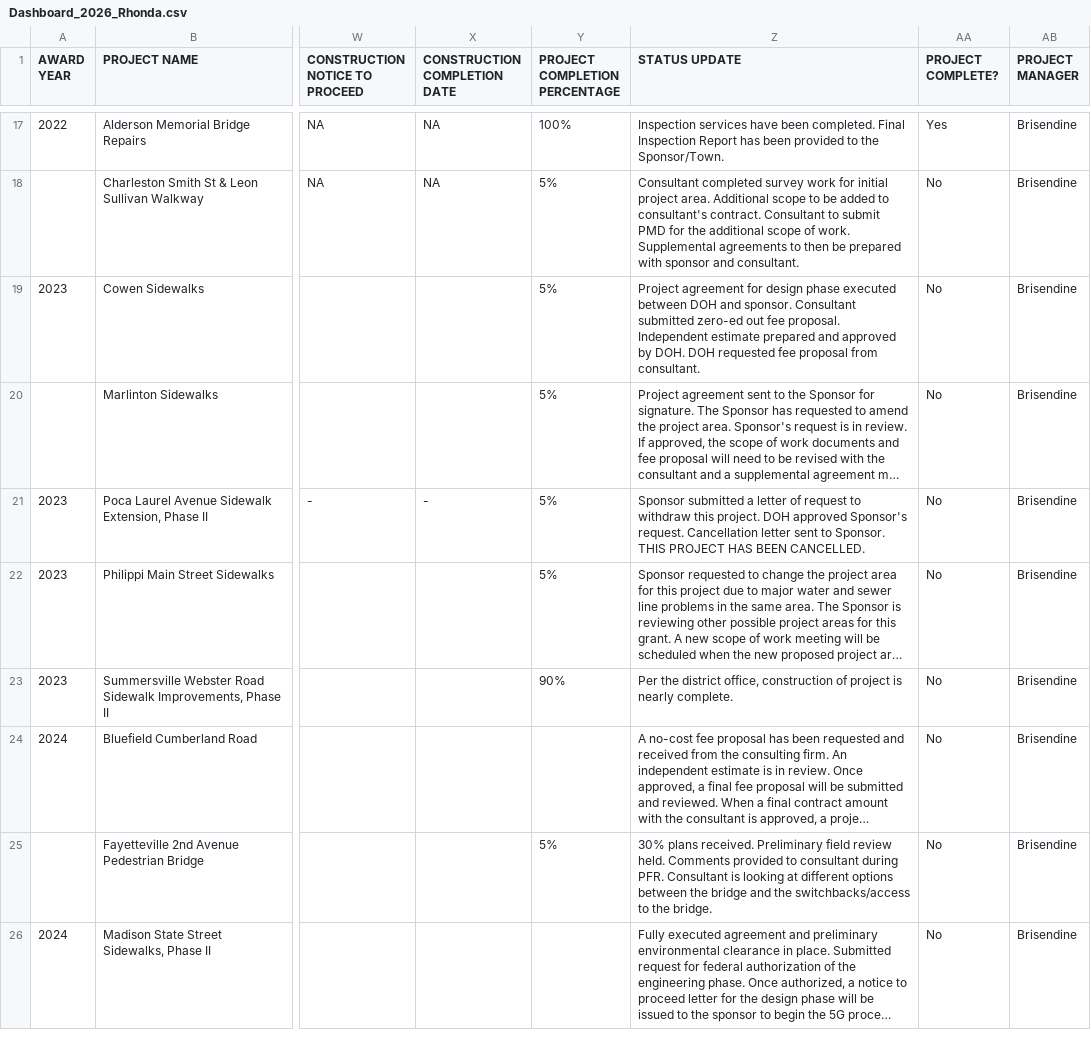
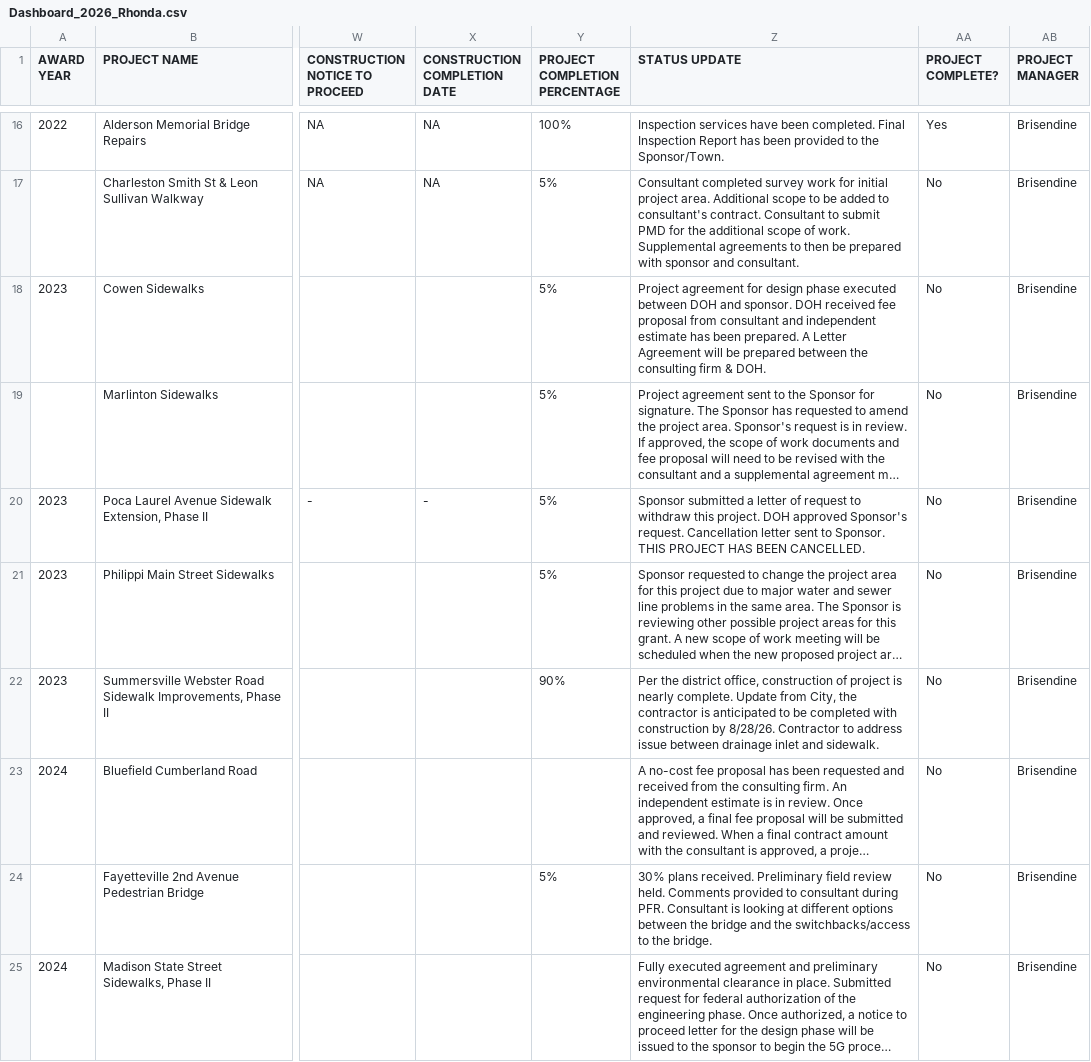
Before and after one commit to sitaram-nikhil/wv-doh-pm-dashboard, a CSV file: Dashboard_2026_Rhonda.csv, drawn as a sheet; only a part is shown, gaps mark what is left out; long unchanged cells end in …; addresses are those after the commit; the diff covers the shown part only; the diff names each change by its address in the sheet, - before the commit and + after, or states it on an @@ line.

```diff
--- a/Dashboard_2026_Rhonda.csv
+++ b/Dashboard_2026_Rhonda.csv
-Z18 (STATUS UPDATE): …and sponsor. Consultant submitted zero-ed out fee proposal. Independent estimate prepared and approved by DOH. DOH requested fee proposal from consultant.
+Z18 (STATUS UPDATE): …and sponsor. DOH received fee proposal from consultant and independent estimate has been prepared. A Letter Agreement will be prepared between the consulting firm & DOH.
-Z22 (STATUS UPDATE): …nearly complete.
+Z22 (STATUS UPDATE): …nearly complete. Update from City, the contractor is anticipated to be completed with construction by 8/28/26. Contractor to address issue between drainage inlet and sidewalk.
```
Also changed, not shown: 1 removed row and 8 edited cells elsewhere in this file, Dashboard_2026_Cameron.csv, Dashboard_2026_Jennifer.csv, 16 other files.
